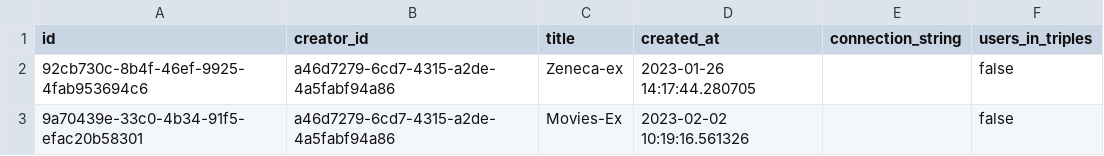
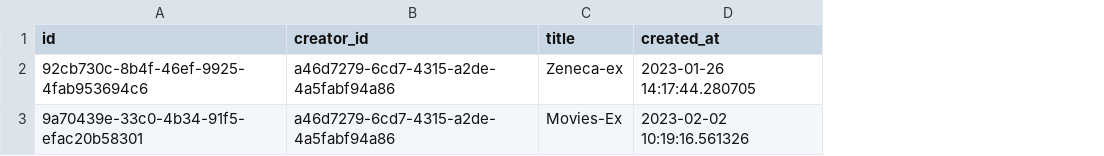
Before and after one commit to instantdb/instant, a CSV file: server/dev-resources/apps.csv, drawn as a sheet; the diff names each change by its address in the sheet, - before the commit and + after, or states it on an @@ line.

```diff
--- a/server/dev-resources/apps.csv
+++ b/server/dev-resources/apps.csv
-column E (connection_string), empty
-column F (users_in_triples), rows 2-3: false | false
```
Also changed, not shown: 31 other files.
